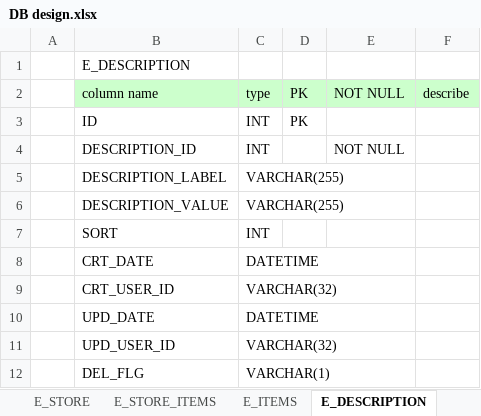
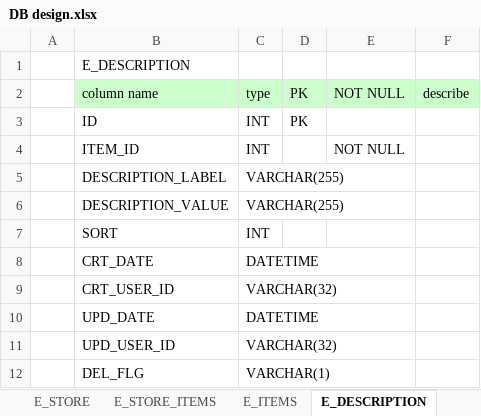
Before and after one commit to dunhuacc12/FullStack_eMart_Milestone3_Design, an Excel workbook: DB design.xlsx, sheet E_DESCRIPTION, drawn as a sheet; values as stored, in another font and other column widths than the file's, no borders; the diff names each change by its address in the sheet, - before the commit and + after, or states it on an @@ line.

```diff
--- a/DB design.xlsx (sheet E_DESCRIPTION)
+++ b/DB design.xlsx (sheet E_DESCRIPTION)
-B4: DESCRIPTION_ID
+B4: ITEM_ID
```
Also changed, not shown: sheet testdata, sheet E_TRANSACTIONS, sheet Table List, sheet E_DISCOUNTS, sheet E_ITEMS, other sheet tabs, microservice design.xlsx.
